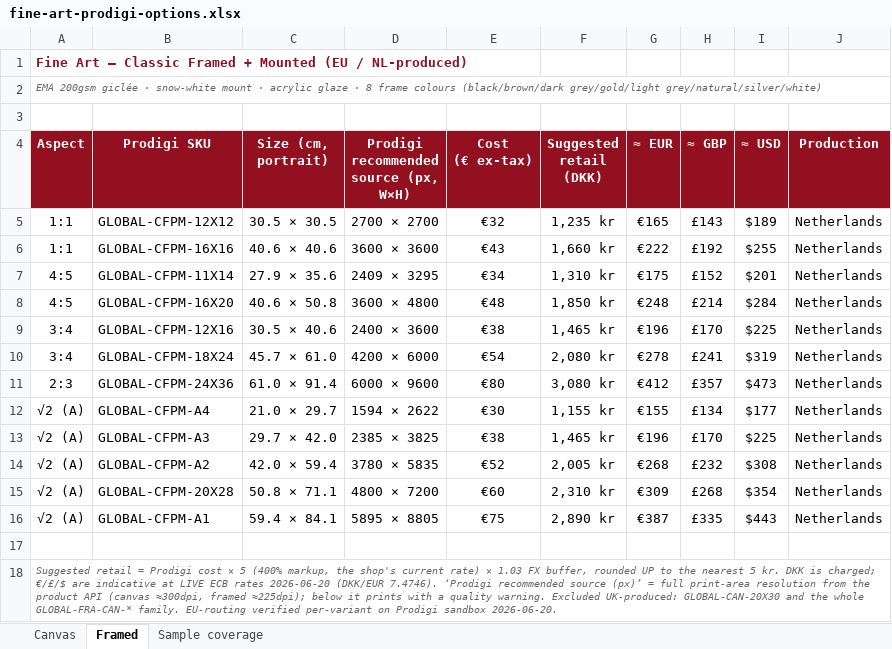
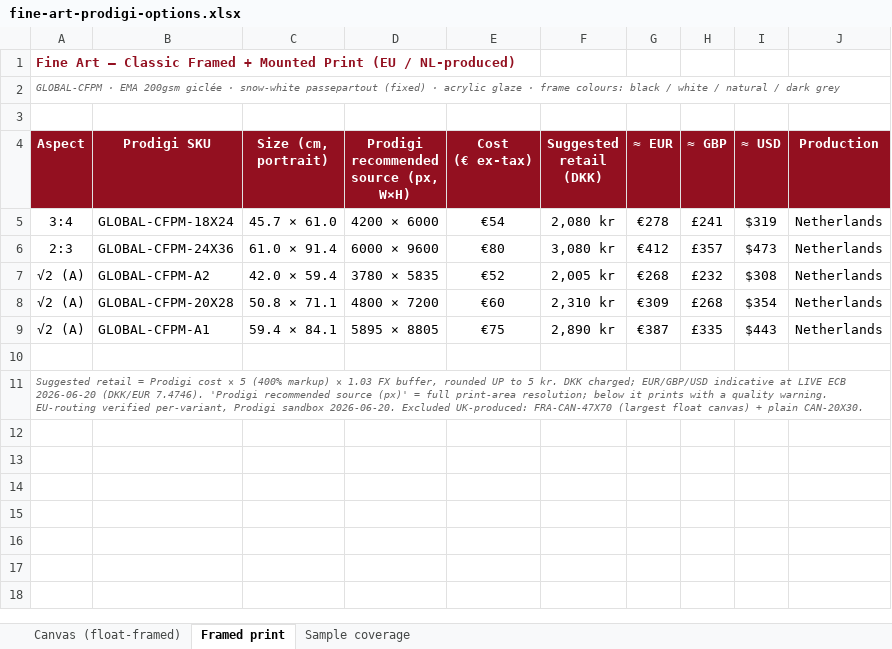
Before and after one commit to skin-soc/photography, an Excel workbook: docs/fine-art-prodigi-options.xlsx, sheet Framed print, drawn as a sheet; values as stored, in another font and other column widths than the file's, no borders; removed rows and columns are numbered as before the commit, all else as after; the diff names each change by its address in the sheet, - before the commit and + after, or states it on an @@ line.

```diff
--- a/docs/fine-art-prodigi-options.xlsx (sheet Framed print)
+++ b/docs/fine-art-prodigi-options.xlsx (sheet Framed print)
-sheet tab: Canvas
+sheet tab: Canvas (float-framed)
-sheet tab: Framed
+sheet tab: Framed print
-A1 (Aspect): …+ Mounted (EU /…
+A1 (Aspect): …+ Mounted Print (EU /…
-A2 (Aspect): EMA 200gsm giclée · snow-white mount · acrylic glaze · 8 frame colours (black/brown/dark grey/gold/light grey/natural/silver/white)
+A2 (Aspect): GLOBAL-CFPM · EMA 200gsm giclée · snow-white passepartout (fixed) · acrylic glaze · frame colours: black / white / natural / dark grey
-row 5: 1:1 | GLOBAL-CFPM-12X12 | 30.5 × 30.5 | 2700 × 2700 | €32 | 1,235 kr | €165 | £143 | $189 | Netherlands
-row 6: 1:1 | GLOBAL-CFPM-16X16 | 40.6 × 40.6 | 3600 × 3600 | €43 | 1,660 kr | €222 | £192 | $255 | Netherlands
-row 7: 4:5 | GLOBAL-CFPM-11X14 | 27.9 × 35.6 | 2409 × 3295 | €34 | 1,310 kr | €175 | £152 | $201 | Netherlands
-row 8: 4:5 | GLOBAL-CFPM-16X20 | 40.6 × 50.8 | 3600 × 4800 | €48 | 1,850 kr | €248 | £214 | $284 | Netherlands
-row 9: 3:4 | GLOBAL-CFPM-12X16 | 30.5 × 40.6 | 2400 × 3600 | €38 | 1,465 kr | €196 | £170 | $225 | Netherlands
-row 12: √2 (A) | GLOBAL-CFPM-A4 | 21.0 × 29.7 | 1594 × 2622 | €30 | 1,155 kr | €155 | £134 | $177 | Netherlands
-row 13: √2 (A) | GLOBAL-CFPM-A3 | 29.7 × 42.0 | 2385 × 3825 | €38 | 1,465 kr | €196 | £170 | $225 | Netherlands
-A11 (Aspect): …5 (400% markup, the shop's current rate) × 1.03 FX buffer, rounded UP to the nearest 5 kr. DKK is charged; €/£/$ are indicative at LIVE ECB rates 2026-06-20 (DKK/EUR 7.4746). ‘Prodigi recommended source (px)’ = full print-area resolution from the product API (canvas ≈300dpi, framed ≈225dpi); below it prints with a quality warning. Excluded UK-produced: GLOBAL-CAN-20X30 and the whole GLOBAL-FRA-CAN-* family. EU-routing verified per-variant on Prodigi sandbox 2026-06-20.
+A11 (Aspect): …5 (400% markup) × 1.03 FX buffer, rounded UP to 5 kr. DKK charged; EUR/GBP/USD indicative at LIVE ECB 2026-06-20 (DKK/EUR 7.4746). 'Prodigi recommended source (px)' = full print-area resolution; below it prints with a quality warning. EU-routing verified per-variant, Prodigi sandbox 2026-06-20. Excluded UK-produced: FRA-CAN-47X70 (largest float canvas) + plain CAN-20X30.
```
Also changed, not shown: sheet Canvas (float-framed), sheet Sample coverage, 4 other files.
